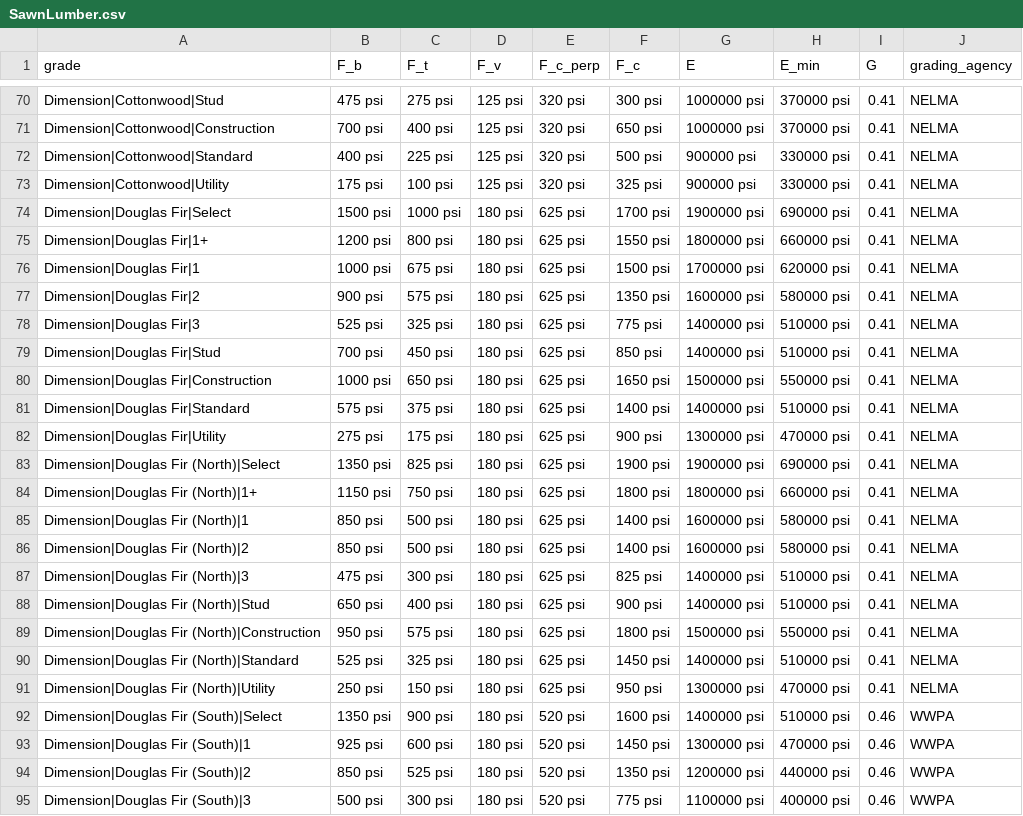
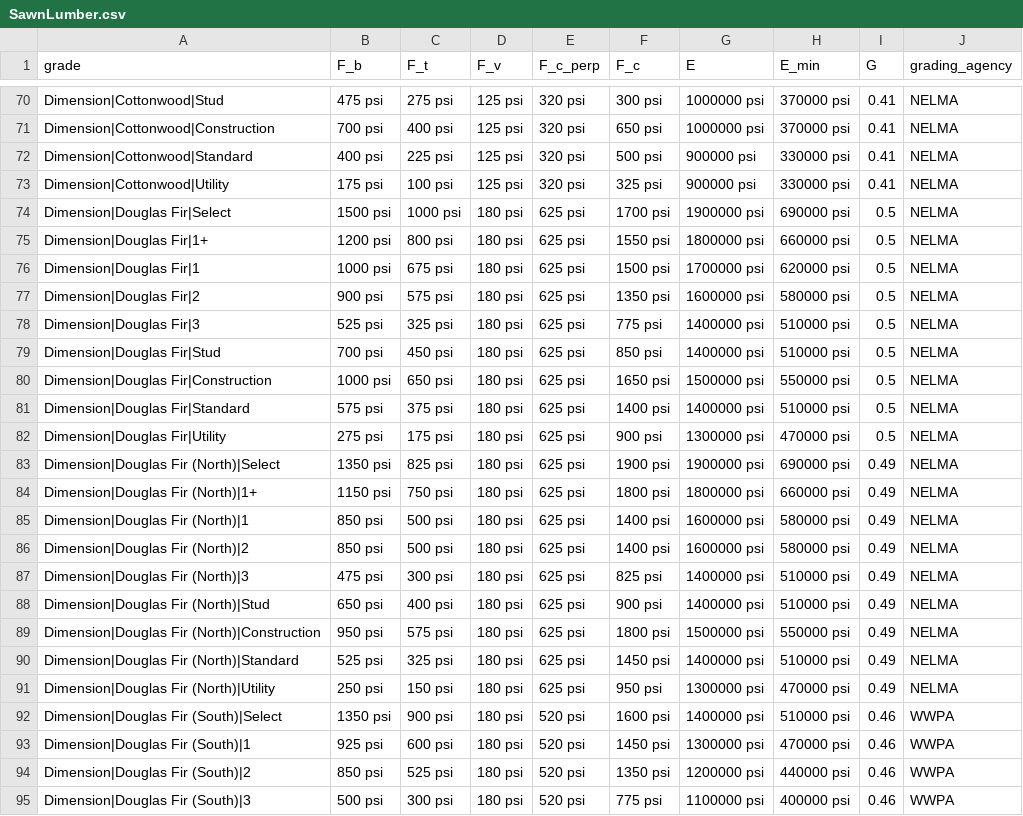
Before and after one commit to StructuralTools/StructuralTools, a CSV file: src/structuraltools/awc/resources/SawnLumber.csv, drawn as a sheet; only a part is shown, gaps mark what is left out.

Commit message:
Finished SawnLumber initialization function

```diff
--- a/src/structuraltools/awc/resources/SawnLumber.csv
+++ b/src/structuraltools/awc/resources/SawnLumber.csv
@@ -73,20 +73,20 @@ Dimension|Cottonwood|Standard,400 psi,225 psi,125 psi,320 psi,500 psi,900000 psi
 Dimension|Cottonwood|Utility,175 psi,100 psi,125 psi,320 psi,325 psi,900000 psi,330000 psi,0.41,NELMA
-Dimension|Douglas Fir|Select,1500 psi,1000 psi,180 psi,625 psi,1700 psi,1900000 psi,690000 psi,0.41,NELMA
-Dimension|Douglas Fir|1+,1200 psi,800 psi,180 psi,625 psi,1550 psi,1800000 psi,660000 psi,0.41,NELMA
-Dimension|Douglas Fir|1,1000 psi,675 psi,180 psi,625 psi,1500 psi,1700000 psi,620000 psi,0.41,NELMA
-Dimension|Douglas Fir|2,900 psi,575 psi,180 psi,625 psi,1350 psi,1600000 psi,580000 psi,0.41,NELMA
-Dimension|Douglas Fir|3,525 psi,325 psi,180 psi,625 psi,775 psi,1400000 psi,510000 psi,0.41,NELMA
-Dimension|Douglas Fir|Stud,700 psi,450 psi,180 psi,625 psi,850 psi,1400000 psi,510000 psi,0.41,NELMA
-Dimension|Douglas Fir|Construction,1000 psi,650 psi,180 psi,625 psi,1650 psi,1500000 psi,550000 psi,0.41,NELMA
-Dimension|Douglas Fir|Standard,575 psi,375 psi,180 psi,625 psi,1400 psi,1400000 psi,510000 psi,0.41,NELMA
-Dimension|Douglas Fir|Utility,275 psi,175 psi,180 psi,625 psi,900 psi,1300000 psi,470000 psi,0.41,NELMA
-Dimension|Douglas Fir (North)|Select,1350 psi,825 psi,180 psi,625 psi,1900 psi,1900000 psi,690000 psi,0.41,NELMA
-Dimension|Douglas Fir (North)|1+,1150 psi,750 psi,180 psi,625 psi,1800 psi,1800000 psi,660000 psi,0.41,NELMA
-Dimension|Douglas Fir (North)|1,850 psi,500 psi,180 psi,625 psi,1400 psi,1600000 psi,580000 psi,0.41,NELMA
-Dimension|Douglas Fir (North)|2,850 psi,500 psi,180 psi,625 psi,1400 psi,1600000 psi,580000 psi,0.41,NELMA
-Dimension|Douglas Fir (North)|3,475 psi,300 psi,180 psi,625 psi,825 psi,1400000 psi,510000 psi,0.41,NELMA
-Dimension|Douglas Fir (North)|Stud,650 psi,400 psi,180 psi,625 psi,900 psi,1400000 psi,510000 psi,0.41,NELMA
-Dimension|Douglas Fir (North)|Construction,950 psi,575 psi,180 psi,625 psi,1800 psi,1500000 psi,550000 psi,0.41,NELMA
-Dimension|Douglas Fir (North)|Standard,525 psi,325 psi,180 psi,625 psi,1450 psi,1400000 psi,510000 psi,0.41,NELMA
-Dimension|Douglas Fir (North)|Utility,250 psi,150 psi,180 psi,625 psi,950 psi,1300000 psi,470000 psi,0.41,NELMA
+Dimension|Douglas Fir|Select,1500 psi,1000 psi,180 psi,625 psi,1700 psi,1900000 psi,690000 psi,0.5,NELMA
+Dimension|Douglas Fir|1+,1200 psi,800 psi,180 psi,625 psi,1550 psi,1800000 psi,660000 psi,0.5,NELMA
+Dimension|Douglas Fir|1,1000 psi,675 psi,180 psi,625 psi,1500 psi,1700000 psi,620000 psi,0.5,NELMA
+Dimension|Douglas Fir|2,900 psi,575 psi,180 psi,625 psi,1350 psi,1600000 psi,580000 psi,0.5,NELMA
+Dimension|Douglas Fir|3,525 psi,325 psi,180 psi,625 psi,775 psi,1400000 psi,510000 psi,0.5,NELMA
+Dimension|Douglas Fir|Stud,700 psi,450 psi,180 psi,625 psi,850 psi,1400000 psi,510000 psi,0.5,NELMA
+Dimension|Douglas Fir|Construction,1000 psi,650 psi,180 psi,625 psi,1650 psi,1500000 psi,550000 psi,0.5,NELMA
+Dimension|Douglas Fir|Standard,575 psi,375 psi,180 psi,625 psi,1400 psi,1400000 psi,510000 psi,0.5,NELMA
+Dimension|Douglas Fir|Utility,275 psi,175 psi,180 psi,625 psi,900 psi,1300000 psi,470000 psi,0.5,NELMA
+Dimension|Douglas Fir (North)|Select,1350 psi,825 psi,180 psi,625 psi,1900 psi,1900000 psi,690000 psi,0.49,NELMA
+Dimension|Douglas Fir (North)|1+,1150 psi,750 psi,180 psi,625 psi,1800 psi,1800000 psi,660000 psi,0.49,NELMA
+Dimension|Douglas Fir (North)|1,850 psi,500 psi,180 psi,625 psi,1400 psi,1600000 psi,580000 psi,0.49,NELMA
+Dimension|Douglas Fir (North)|2,850 psi,500 psi,180 psi,625 psi,1400 psi,1600000 psi,580000 psi,0.49,NELMA
+Dimension|Douglas Fir (North)|3,475 psi,300 psi,180 psi,625 psi,825 psi,1400000 psi,510000 psi,0.49,NELMA
+Dimension|Douglas Fir (North)|Stud,650 psi,400 psi,180 psi,625 psi,900 psi,1400000 psi,510000 psi,0.49,NELMA
+Dimension|Douglas Fir (North)|Construction,950 psi,575 psi,180 psi,625 psi,1800 psi,1500000 psi,550000 psi,0.49,NELMA
+Dimension|Douglas Fir (North)|Standard,525 psi,325 psi,180 psi,625 psi,1450 psi,1400000 psi,510000 psi,0.49,NELMA
+Dimension|Douglas Fir (North)|Utility,250 psi,150 psi,180 psi,625 psi,950 psi,1300000 psi,470000 psi,0.49,NELMA
 Dimension|Douglas Fir (South)|Select,1350 psi,900 psi,180 psi,520 psi,1600 psi,1400000 psi,510000 psi,0.46,WWPA
```
Also changed, not shown: 6 other files.
